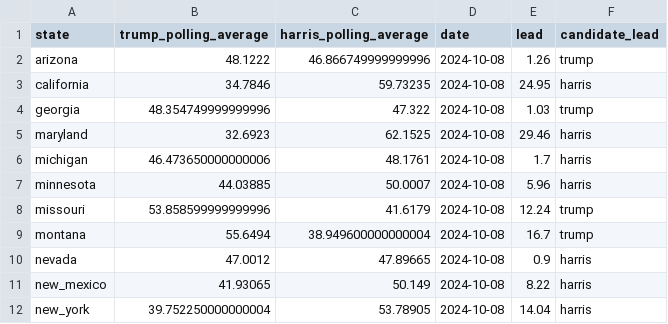
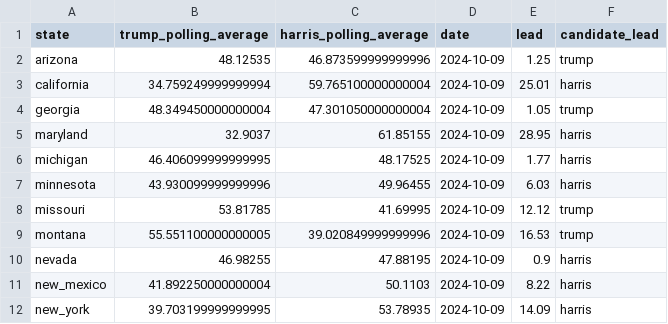
Before and after one commit to tomvaillant/us-wahl-data, a CSV file: map_data.csv, drawn as a sheet; only a part is shown; the diff covers the shown part only.

```diff
--- a/map_data.csv
+++ b/map_data.csv
@@ -1,12 +1,12 @@
 state,trump_polling_average,harris_polling_average,date,lead,candidate_lead
-arizona,48.1222,46.866749999999996,2024-10-08,1.26,trump
-california,34.7846,59.73235,2024-10-08,24.95,harris
-georgia,48.354749999999996,47.322,2024-10-08,1.03,trump
-maryland,32.6923,62.1525,2024-10-08,29.46,harris
-michigan,46.473650000000006,48.1761,2024-10-08,1.7,harris
-minnesota,44.03885,50.0007,2024-10-08,5.96,harris
-missouri,53.858599999999996,41.6179,2024-10-08,12.24,trump
-montana,55.6494,38.949600000000004,2024-10-08,16.7,trump
-nevada,47.0012,47.89665,2024-10-08,0.9,harris
-new_mexico,41.93065,50.149,2024-10-08,8.22,harris
-new_york,39.752250000000004,53.78905,2024-10-08,14.04,harris
+arizona,48.12535,46.873599999999996,2024-10-09,1.25,trump
+california,34.759249999999994,59.765100000000004,2024-10-09,25.01,harris
+georgia,48.349450000000004,47.301050000000004,2024-10-09,1.05,trump
+maryland,32.9037,61.85155,2024-10-09,28.95,harris
+michigan,46.406099999999995,48.17525,2024-10-09,1.77,harris
+minnesota,43.930099999999996,49.96455,2024-10-09,6.03,harris
+missouri,53.81785,41.69995,2024-10-09,12.12,trump
+montana,55.551100000000005,39.020849999999996,2024-10-09,16.53,trump
+nevada,46.98255,47.88195,2024-10-09,0.9,harris
+new_mexico,41.892250000000004,50.1103,2024-10-09,8.22,harris
+new_york,39.703199999999995,53.78935,2024-10-09,14.09,harris
```
Also changed, not shown: 20 edited cells elsewhere in this file, arizona.csv, georgia.csv, 6 other files.
